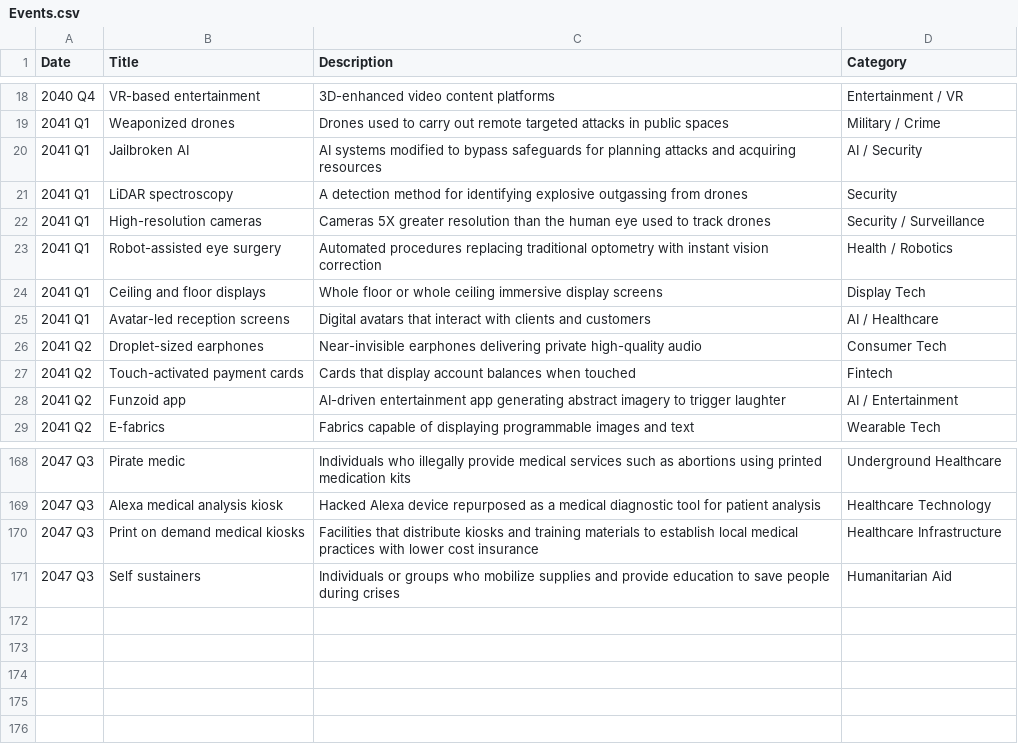
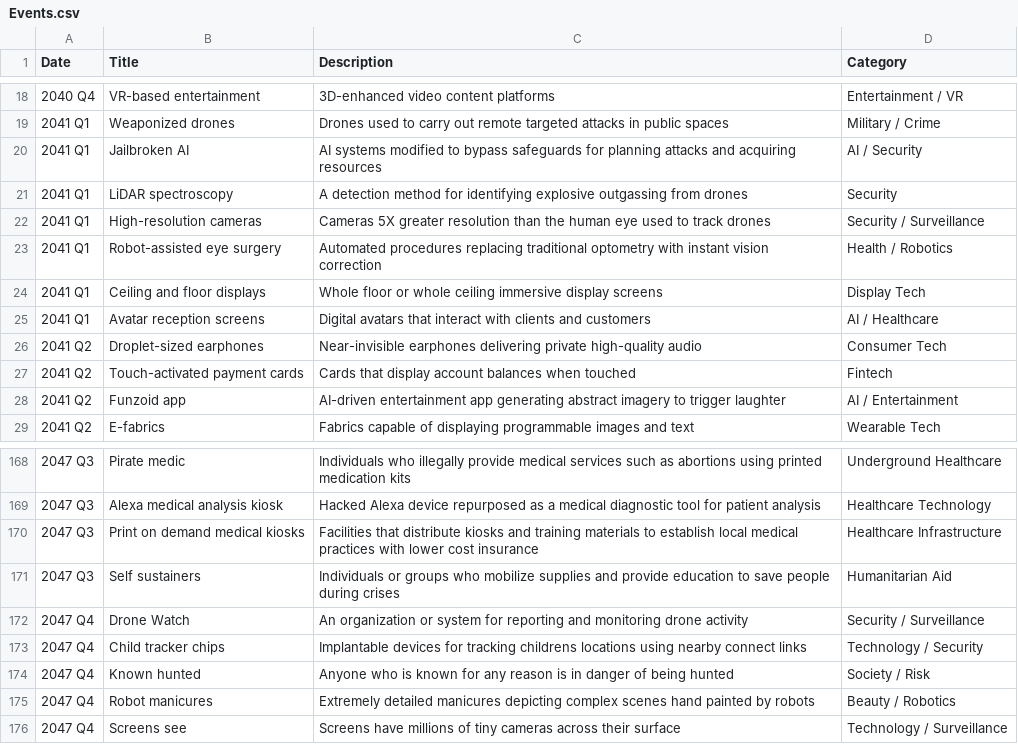
Before and after one commit to CytheCy/in20xx, a CSV file: Events.csv, drawn as a sheet; only a part is shown, gaps mark what is left out.

Commit message:
47 Q4

```diff
--- a/Events.csv
+++ b/Events.csv
@@ -24,3 +24,3 @@ Date,Title,Description,Category
 2041 Q1,Ceiling and floor displays,Whole floor or whole ceiling immersive display screens,Display Tech
-2041 Q1,Avatar-led reception screens,Digital avatars that interact with clients and customers,AI / Healthcare
+2041 Q1,Avatar reception screens,Digital avatars that interact with clients and customers,AI / Healthcare
 2041 Q2,Droplet-sized earphones,Near-invisible earphones delivering private high-quality audio,Consumer Tech
@@ -171 +171,6 @@ Date,Title,Description,Category
 2047 Q3,Self sustainers,Individuals or groups who mobilize supplies and provide education to save people during crises,Humanitarian Aid
+2047 Q4,Drone Watch,An organization or system for reporting and monitoring drone activity,Security / Surveillance
+2047 Q4,Child tracker chips,Implantable devices for tracking childrens locations using nearby connect links,Technology / Security
+2047 Q4,Known hunted,Anyone who is known for any reason is in danger of being hunted,Society / Risk
+2047 Q4,Robot manicures,Extremely detailed manicures depicting complex scenes hand painted by robots,Beauty / Robotics
+2047 Q4,Screens see,Screens have millions of tiny cameras across their surface,Technology / Surveillance
```
